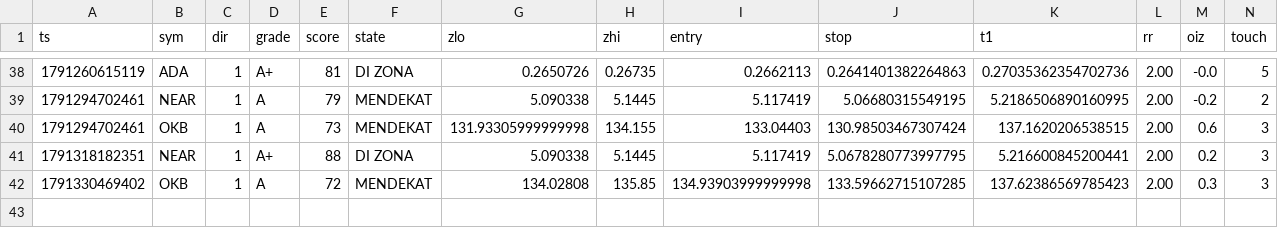
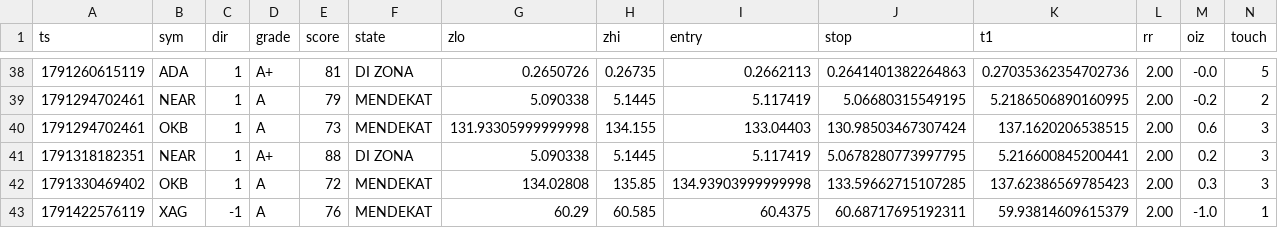
Before and after one commit to kumapali404-art/crypto-radar, a CSV file: data/signals.csv, drawn as a sheet; only a part is shown, gaps mark what is left out; rows hold the shown columns only; the diff names each change by its address in the sheet, - before the commit and + after, or states it on an @@ line.

Commit message:
update signals

```diff
--- a/data/signals.csv
+++ b/data/signals.csv
+row 43: 1791422576119 | XAG | -1 | A | 76 | MENDEKAT | 60.29 | 60.585 | 60.4375 | 60.68717695192311 | 59.93814609615379 | 2.00 | -1.0 | 1
```
Also changed, not shown: 1 other file.
